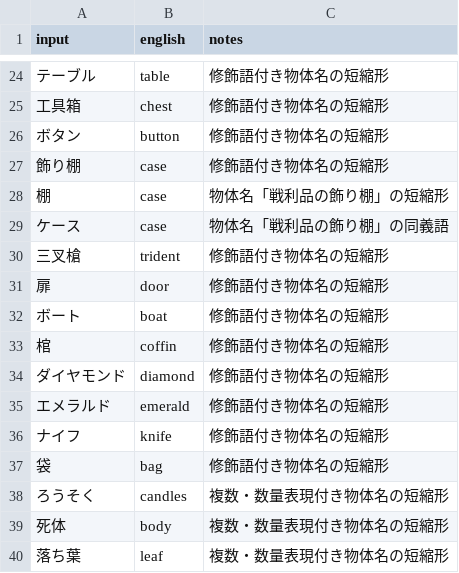
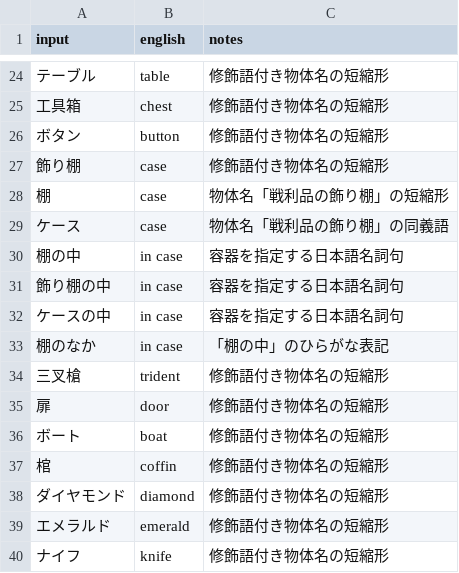
Before and after one commit to marinyan/ZORK1_80mkII, a TSV file: translation/ja/input.tsv, drawn as a sheet; only a part is shown, gaps mark what is left out; the shorter side is filled out with more unchanged rows.

```diff
--- a/translation/ja/input.tsv
+++ b/translation/ja/input.tsv
@@ -29,2 +29,6 @@ input	english	notes
 ケース	case	物体名「戦利品の飾り棚」の同義語
+棚の中	in case	容器を指定する日本語名詞句
+飾り棚の中	in case	容器を指定する日本語名詞句
+ケースの中	in case	容器を指定する日本語名詞句
+棚のなか	in case	「棚の中」のひらがな表記
 三叉槍	trident	修飾語付き物体名の短縮形
```
Also changed, not shown: translation/ja/ui.tsv, translation/ja/verbs.tsv, 3 other files.
